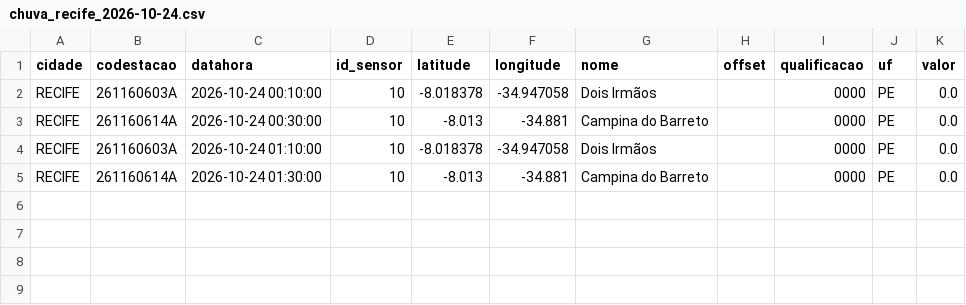
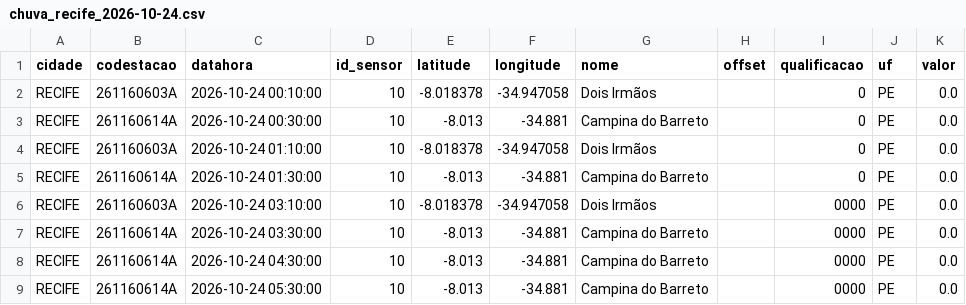
Before and after one commit to RafaellaB/risk-today-apps, a CSV file: chuva_recife_2026-10-24.csv, drawn as a sheet.

```diff
--- a/chuva_recife_2026-10-24.csv
+++ b/chuva_recife_2026-10-24.csv
@@ -1,5 +1,9 @@
 cidade,codestacao,datahora,id_sensor,latitude,longitude,nome,offset,qualificacao,uf,valor
-RECIFE,261160603A,2026-10-24 00:10:00,10,-8.018378,-34.947058,Dois Irmãos,,0000,PE,0.0
-RECIFE,261160614A,2026-10-24 00:30:00,10,-8.013,-34.881,Campina do Barreto,,0000,PE,0.0
-RECIFE,261160603A,2026-10-24 01:10:00,10,-8.018378,-34.947058,Dois Irmãos,,0000,PE,0.0
-RECIFE,261160614A,2026-10-24 01:30:00,10,-8.013,-34.881,Campina do Barreto,,0000,PE,0.0
+RECIFE,261160603A,2026-10-24 00:10:00,10,-8.018378,-34.947058,Dois Irmãos,,0,PE,0.0
+RECIFE,261160614A,2026-10-24 00:30:00,10,-8.013,-34.881,Campina do Barreto,,0,PE,0.0
+RECIFE,261160603A,2026-10-24 01:10:00,10,-8.018378,-34.947058,Dois Irmãos,,0,PE,0.0
+RECIFE,261160614A,2026-10-24 01:30:00,10,-8.013,-34.881,Campina do Barreto,,0,PE,0.0
+RECIFE,261160603A,2026-10-24 03:10:00,10,-8.018378,-34.947058,Dois Irmãos,,0000,PE,0.0
+RECIFE,261160614A,2026-10-24 03:30:00,10,-8.013,-34.881,Campina do Barreto,,0000,PE,0.0
+RECIFE,261160614A,2026-10-24 04:30:00,10,-8.013,-34.881,Campina do Barreto,,0000,PE,0.0
+RECIFE,261160614A,2026-10-24 05:30:00,10,-8.013,-34.881,Campina do Barreto,,0000,PE,0.0
```
